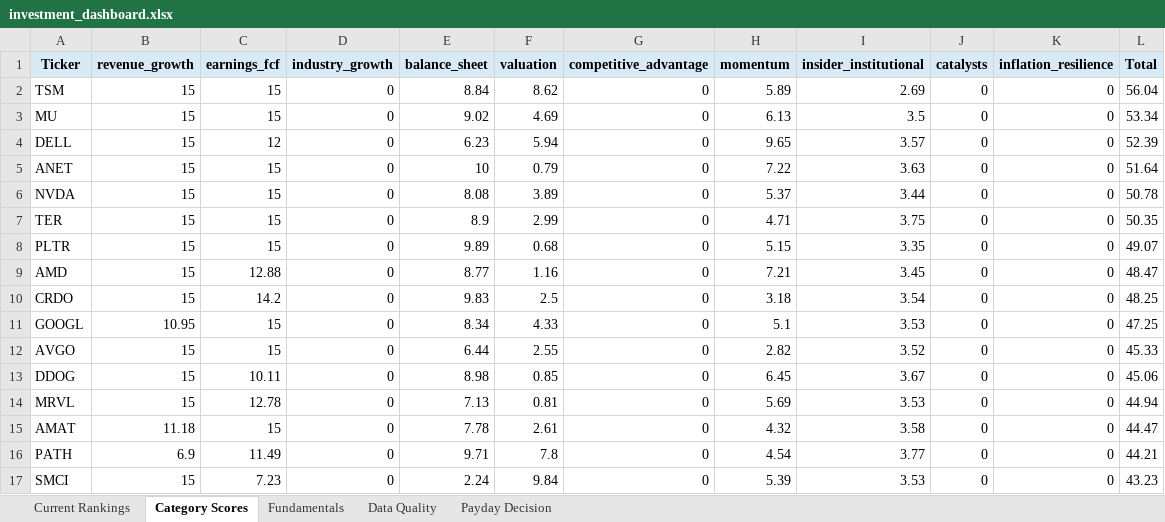
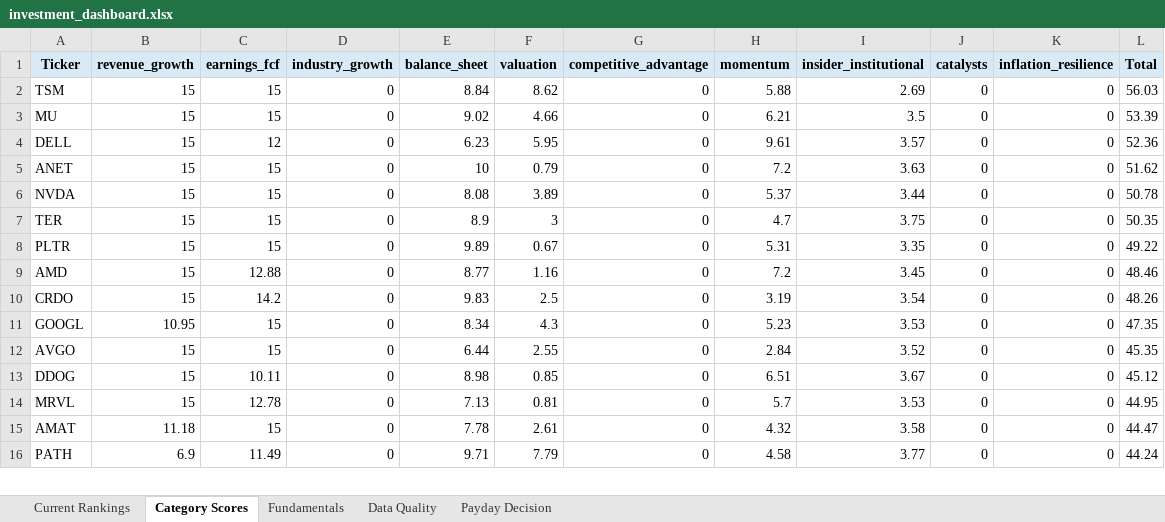
Before and after one commit to Grzesiak33/Version-2-Stock-Investment-Model, an Excel workbook: reports/investment_dashboard.xlsx, sheet Category Scores, drawn as a sheet; only a part is shown; values as stored, in another font and other column widths than the file's, no borders; removed rows and columns are numbered as before the commit, all else as after; the diff covers the shown part only; the diff names each change by its address in the sheet, - before the commit and + after, or states it on an @@ line.

```diff
--- a/reports/investment_dashboard.xlsx (sheet Category Scores)
+++ b/reports/investment_dashboard.xlsx (sheet Category Scores)
-H2 (momentum): 5.89
+H2 (momentum): 5.88
-L2 (Total): 56.04
+L2 (Total): 56.03
-F3 (valuation): 4.69
+F3 (valuation): 4.66
-H3 (momentum): 6.13
+H3 (momentum): 6.21
-L3 (Total): 53.34
+L3 (Total): 53.39
-F4 (valuation): 5.94
+F4 (valuation): 5.95
-H4 (momentum): 9.65
+H4 (momentum): 9.61
-L4 (Total): 52.39
+L4 (Total): 52.36
-H5 (momentum): 7.22
+H5 (momentum): 7.2
-L5 (Total): 51.64
+L5 (Total): 51.62
-F7 (valuation): 2.99
+F7 (valuation): 3
-H7 (momentum): 4.71
+H7 (momentum): 4.7
-F8 (valuation): 0.68
+F8 (valuation): 0.67
-H8 (momentum): 5.15
+H8 (momentum): 5.31
-L8 (Total): 49.07
+L8 (Total): 49.22
-H9 (momentum): 7.21
+H9 (momentum): 7.2
-L9 (Total): 48.47
+L9 (Total): 48.46
-H10 (momentum): 3.18
+H10 (momentum): 3.19
-L10 (Total): 48.25
+L10 (Total): 48.26
-F11 (valuation): 4.33
+F11 (valuation): 4.3
-H11 (momentum): 5.1
+H11 (momentum): 5.23
-L11 (Total): 47.25
+L11 (Total): 47.35
-H12 (momentum): 2.82
+H12 (momentum): 2.84
-L12 (Total): 45.33
+L12 (Total): 45.35
-H13 (momentum): 6.45
+H13 (momentum): 6.51
-L13 (Total): 45.06
+L13 (Total): 45.12
-H14 (momentum): 5.69
+H14 (momentum): 5.7
-L14 (Total): 44.94
+L14 (Total): 44.95
-F16 (valuation): 7.8
+F16 (valuation): 7.79
-H16 (momentum): 4.54
+H16 (momentum): 4.58
-L16 (Total): 44.21
+L16 (Total): 44.24
-row 17: SMCI | 15 | 7.23 | 0 | 2.24 | 9.84 | 0 | 5.39 | 3.53 | 0 | 0 | 43.23
```
Also changed, not shown: 2 added rows, 1 removed row and 31 edited cells elsewhere in this sheet, sheet Fundamentals, sheet Current Rankings, sheet Data Quality, sheet Payday Decision, 32 other files.
